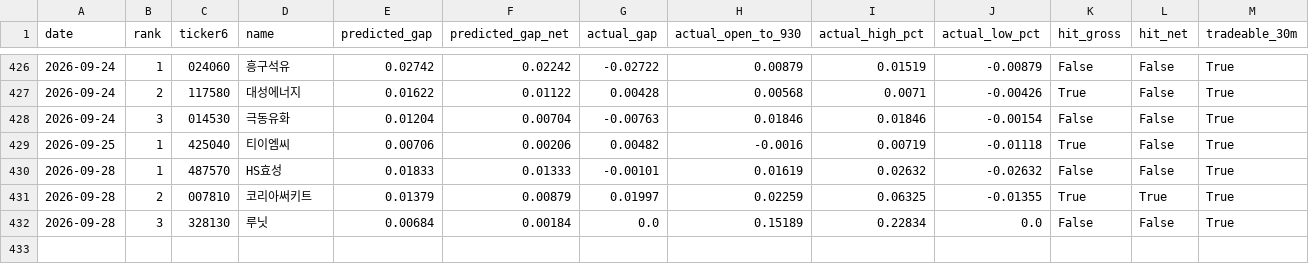
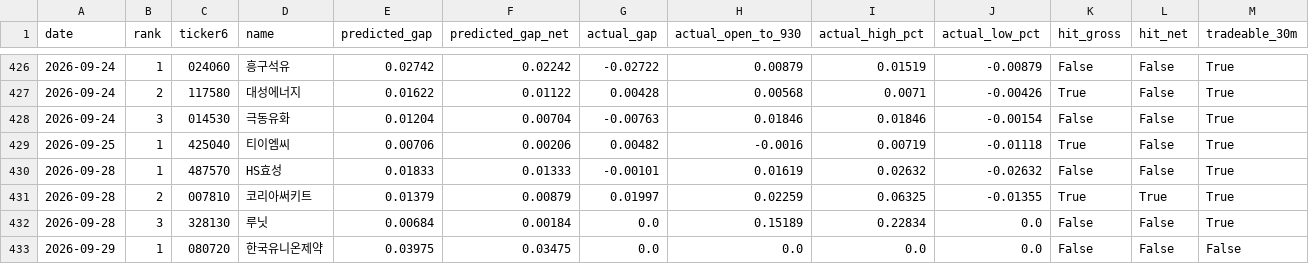
Before and after one commit to melingo-o/danta-screener, a CSV file: data/journal/results.csv, drawn as a sheet; only a part is shown, gaps mark what is left out; the diff names each change by its address in the sheet, - before the commit and + after, or states it on an @@ line.

```diff
--- a/data/journal/results.csv
+++ b/data/journal/results.csv
+row 433: 2026-09-29 | 1 | 080720 | 한국유니온제약 | 0.03975 | 0.03475 | 0.0 | 0.0 | 0.0 | 0.0 | False | False | False
```
